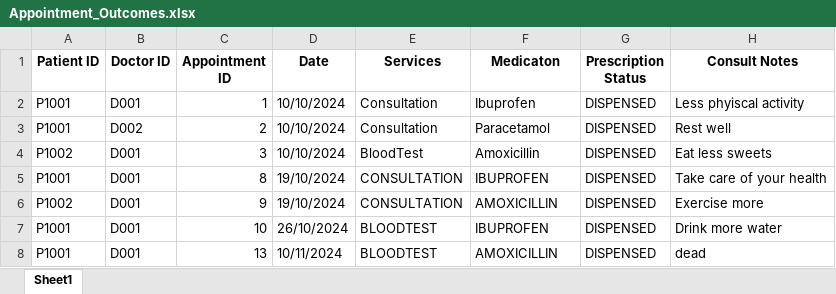
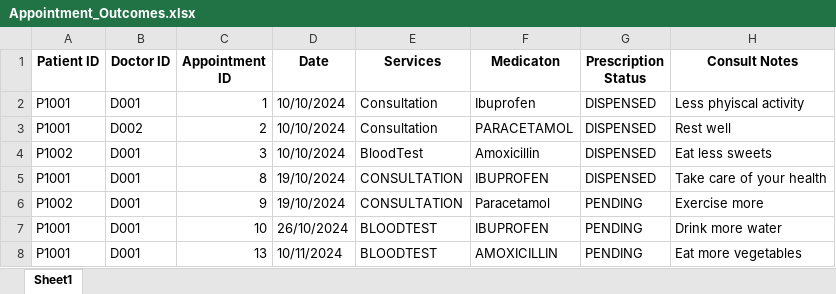
Before and after one commit to theresatree/SC2002, an Excel workbook: sc2002/src/main/resources/Appointment_Outcomes.xlsx, sheet Sheet1, drawn as a sheet; values as stored, in another font and other column widths than the file's, no borders; the diff names each change by its address in the sheet, - before the commit and + after, or states it on an @@ line.

```diff
--- a/sc2002/src/main/resources/Appointment_Outcomes.xlsx (sheet Sheet1)
+++ b/sc2002/src/main/resources/Appointment_Outcomes.xlsx (sheet Sheet1)
-F3 (Medicaton): Paracetamol
+F3 (Medicaton): PARACETAMOL
-F6 (Medicaton): AMOXICILLIN
+F6 (Medicaton): Paracetamol
-G6:G8 (Prescription Status): DISPENSED
+G6:G8 (Prescription Status): PENDING
-H8 (Consult Notes): dead
+H8 (Consult Notes): Eat more vegetables
```
Also changed, not shown: sc2002/src/main/resources/Medicine_List.xlsx, sc2002/src/main/resources/Replenishment_Requests.xlsx, 5 other files.
